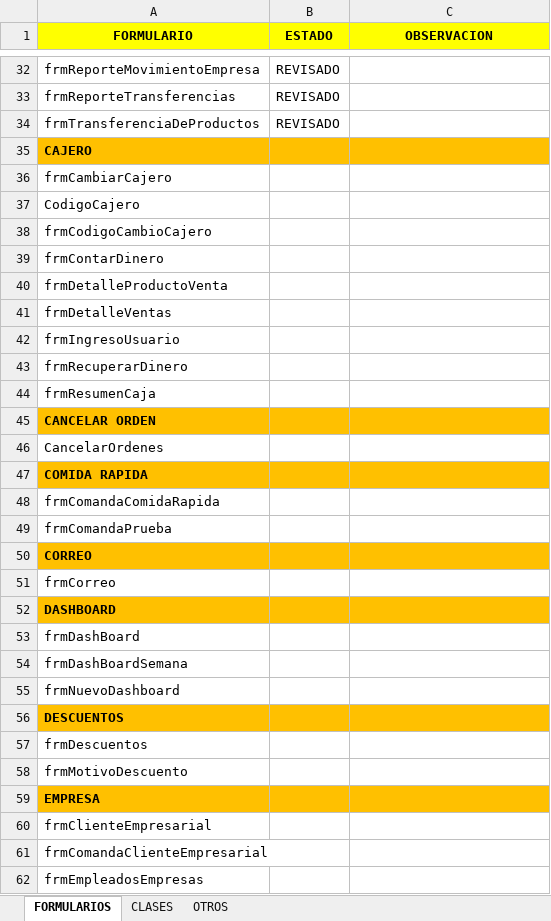
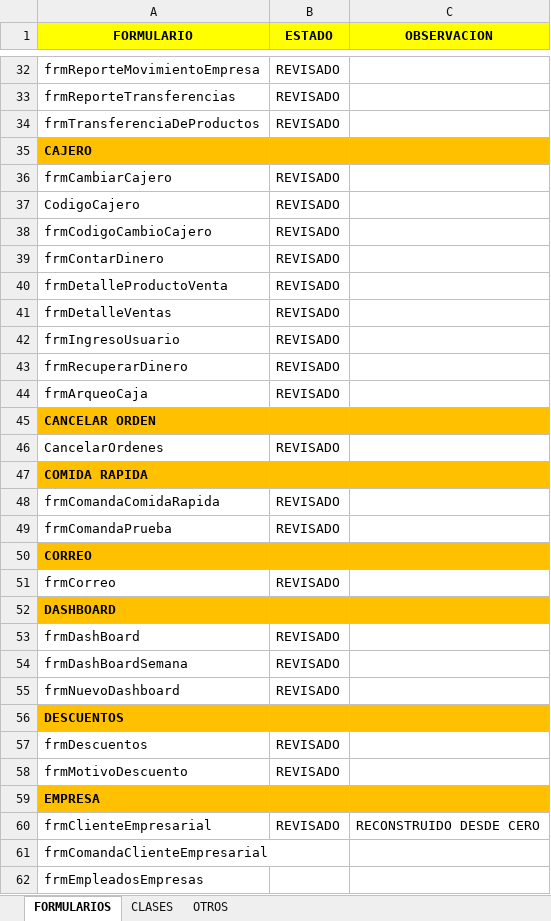
Before and after one commit to LionSolutions/RESTAURANTE_POS, an Excel workbook: HISTORIAL_REVISION.xlsx, sheet FORMULARIOS, drawn as a sheet; only a part is shown, gaps mark what is left out; values as stored, in another font and other column widths than the file's, no borders; removed rows and columns are numbered as before the commit, all else as after; the diff covers the shown part only; the diff names each change by its address in the sheet, - before the commit and + after, or states it on an @@ line.

```diff
--- a/HISTORIAL_REVISION.xlsx (sheet FORMULARIOS)
+++ b/HISTORIAL_REVISION.xlsx (sheet FORMULARIOS)
-B36:B43 (ESTADO): (empty)
+B36:B43 (ESTADO): REVISADO
-row 44: frmResumenCaja
+row 44: frmArqueoCaja | REVISADO
-B46 (ESTADO): (empty)
+B46 (ESTADO): REVISADO
-B48:B49 (ESTADO): (empty)
+B48:B49 (ESTADO): REVISADO
-B51 (ESTADO): (empty)
+B51 (ESTADO): REVISADO
-B53:B55 (ESTADO): (empty)
+B53:B55 (ESTADO): REVISADO
-B57:B58 (ESTADO): (empty)
+B57:B58 (ESTADO): REVISADO
-B60 (ESTADO): (empty)
+B60 (ESTADO): REVISADO
-C60 (OBSERVACION): (empty)
+C60 (OBSERVACION): RECONSTRUIDO DESDE CERO
```
Also changed, not shown: 2 edited cells elsewhere in this sheet, 24 other files.
